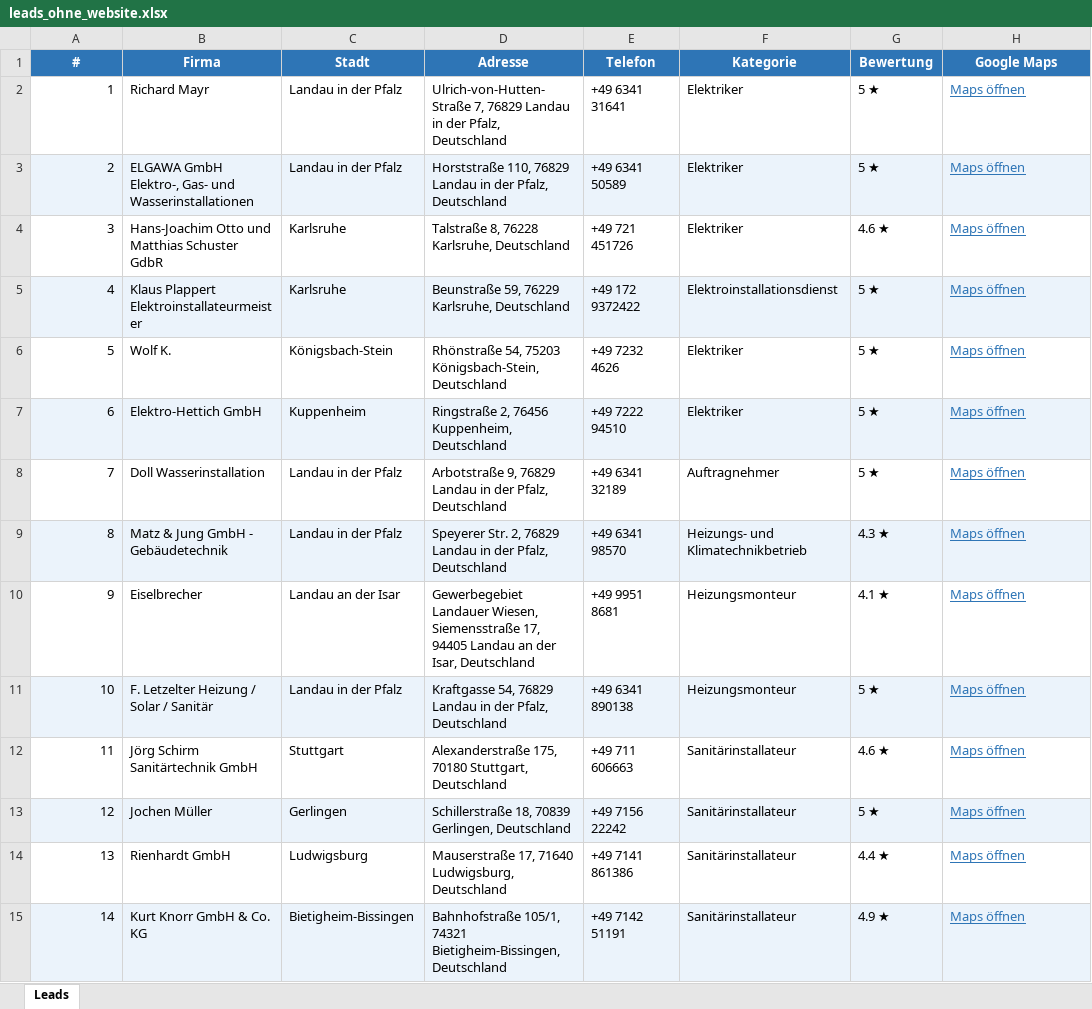
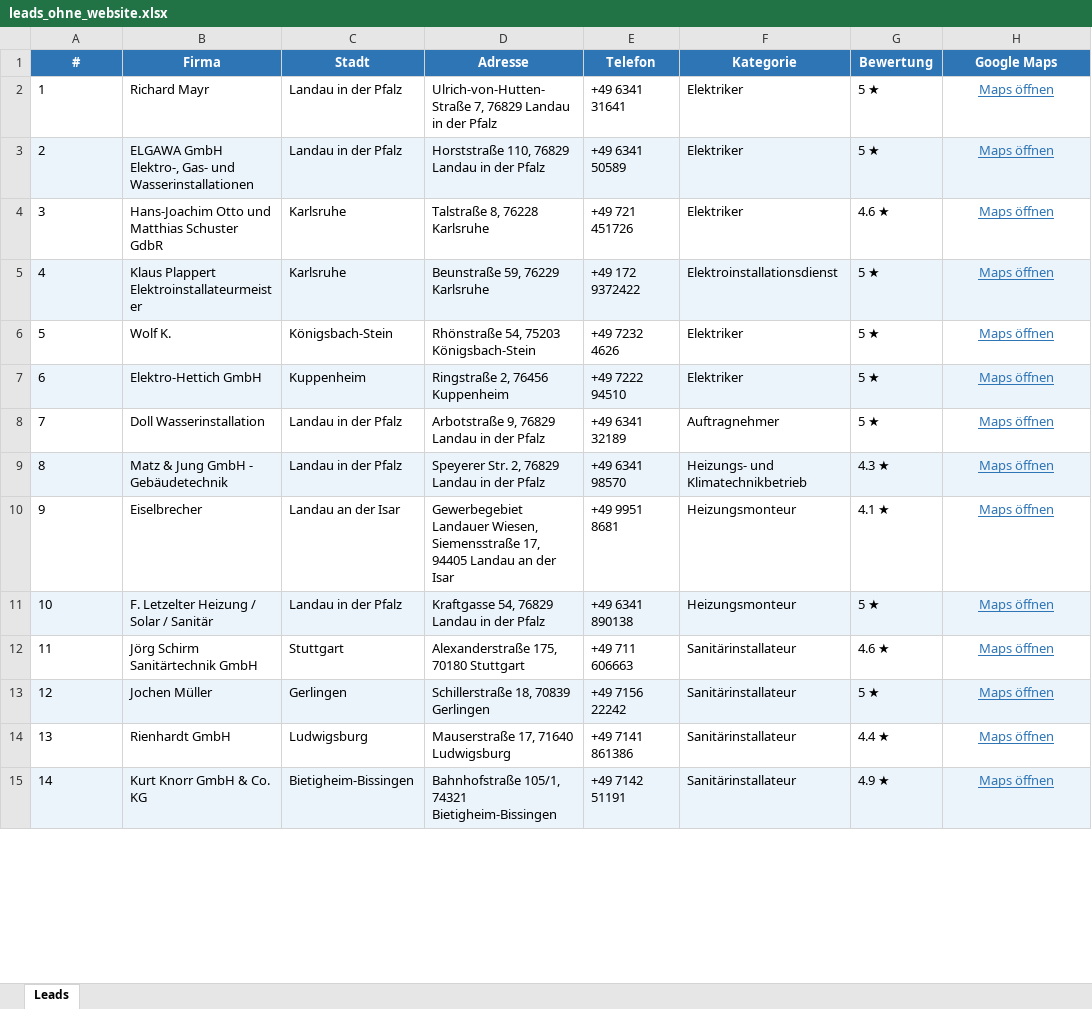
Before and after one commit to fernandohener88-star/boosg, an Excel workbook: leads_ohne_website.xlsx, sheet Leads, drawn as a sheet; only a part is shown; values as stored, in another font and other column widths than the file's, no borders; the diff covers the shown part only; the diff names each change by its address in the sheet, - before the commit and + after, or states it on an @@ line.

```diff
--- a/leads_ohne_website.xlsx (sheet Leads)
+++ b/leads_ohne_website.xlsx (sheet Leads)
-A2:A15 alignment: right
+A2:A15 alignment: left
-D2 (Adresse): …in der Pfalz, Deutschland
+D2 (Adresse): …in der Pfalz
-H2:H15 alignment: left
+H2:H15 alignment: center
-D3 (Adresse): …in der Pfalz, Deutschland
+D3 (Adresse): …in der Pfalz
-D4 (Adresse): Talstraße 8, 76228 Karlsruhe, Deutschland
+D4 (Adresse): Talstraße 8, 76228 Karlsruhe
-D5 (Adresse): Beunstraße 59, 76229 Karlsruhe, Deutschland
+D5 (Adresse): Beunstraße 59, 76229 Karlsruhe
-D6 (Adresse): Rhönstraße 54, 75203 Königsbach-Stein, Deutschland
+D6 (Adresse): Rhönstraße 54, 75203 Königsbach-Stein
-D7 (Adresse): Ringstraße 2, 76456 Kuppenheim, Deutschland
+D7 (Adresse): Ringstraße 2, 76456 Kuppenheim
-D8 (Adresse): …in der Pfalz, Deutschland
+D8 (Adresse): …in der Pfalz
-D9 (Adresse): …in der Pfalz, Deutschland
+D9 (Adresse): …in der Pfalz
-D10 (Adresse): …an der Isar, Deutschland
+D10 (Adresse): …an der Isar
-D11 (Adresse): …in der Pfalz, Deutschland
+D11 (Adresse): …in der Pfalz
-D12 (Adresse): Alexanderstraße 175, 70180 Stuttgart, Deutschland
+D12 (Adresse): Alexanderstraße 175, 70180 Stuttgart
-D13 (Adresse): Schillerstraße 18, 70839 Gerlingen, Deutschland
+D13 (Adresse): Schillerstraße 18, 70839 Gerlingen
-D14 (Adresse): Mauserstraße 17, 71640 Ludwigsburg, Deutschland
+D14 (Adresse): Mauserstraße 17, 71640 Ludwigsburg
-D15 (Adresse): …105/1, 74321 Bietigheim-Bissingen, Deutschland
+D15 (Adresse): …105/1, 74321 Bietigheim-Bissingen
```
Also changed, not shown: 50 edited cells and cell formats elsewhere in this sheet.
